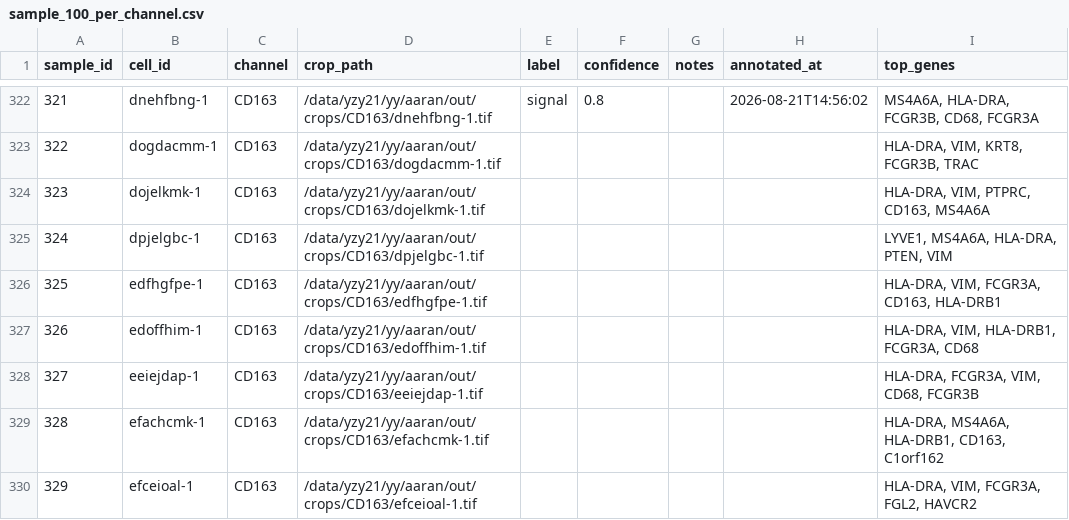
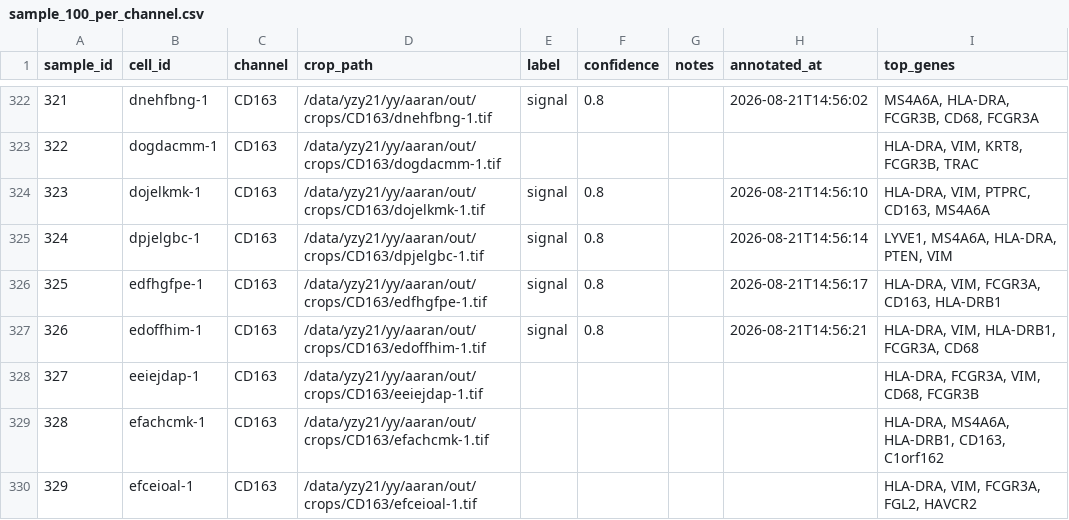
Before and after one commit to izu0421/xenium_annotator, a CSV file: assess/annotations/sample_100_per_channel.csv, drawn as a sheet; only a part is shown, gaps mark what is left out.

Commit message:
Update annotations 2026-08-21 14:56:20

```diff
--- a/assess/annotations/sample_100_per_channel.csv
+++ b/assess/annotations/sample_100_per_channel.csv
@@ -323,6 +323,6 @@ sample_id,cell_id,channel,crop_path,label,confidence,notes,annotated_at,top_gene
 322,dogdacmm-1,CD163,/data/yzy21/yy/aaran/out/crops/CD163/dogdacmm-1.tif,,,,,"HLA-DRA, VIM, KRT8, FCGR3B, TRAC"
-323,dojelkmk-1,CD163,/data/yzy21/yy/aaran/out/crops/CD163/dojelkmk-1.tif,,,,,"HLA-DRA, VIM, PTPRC, CD163, MS4A6A"
-324,dpjelgbc-1,CD163,/data/yzy21/yy/aaran/out/crops/CD163/dpjelgbc-1.tif,,,,,"LYVE1, MS4A6A, HLA-DRA, PTEN, VIM"
-325,edfhgfpe-1,CD163,/data/yzy21/yy/aaran/out/crops/CD163/edfhgfpe-1.tif,,,,,"HLA-DRA, VIM, FCGR3A, CD163, HLA-DRB1"
-326,edoffhim-1,CD163,/data/yzy21/yy/aaran/out/crops/CD163/edoffhim-1.tif,,,,,"HLA-DRA, VIM, HLA-DRB1, FCGR3A, CD68"
+323,dojelkmk-1,CD163,/data/yzy21/yy/aaran/out/crops/CD163/dojelkmk-1.tif,signal,0.8,,2026-08-21T14:56:10,"HLA-DRA, VIM, PTPRC, CD163, MS4A6A"
+324,dpjelgbc-1,CD163,/data/yzy21/yy/aaran/out/crops/CD163/dpjelgbc-1.tif,signal,0.8,,2026-08-21T14:56:14,"LYVE1, MS4A6A, HLA-DRA, PTEN, VIM"
+325,edfhgfpe-1,CD163,/data/yzy21/yy/aaran/out/crops/CD163/edfhgfpe-1.tif,signal,0.8,,2026-08-21T14:56:17,"HLA-DRA, VIM, FCGR3A, CD163, HLA-DRB1"
+326,edoffhim-1,CD163,/data/yzy21/yy/aaran/out/crops/CD163/edoffhim-1.tif,signal,0.8,,2026-08-21T14:56:21,"HLA-DRA, VIM, HLA-DRB1, FCGR3A, CD68"
 327,eeiejdap-1,CD163,/data/yzy21/yy/aaran/out/crops/CD163/eeiejdap-1.tif,,,,,"HLA-DRA, FCGR3A, VIM, CD68, FCGR3B"
```
